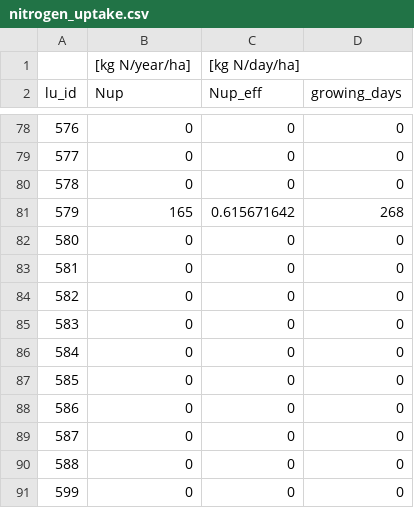
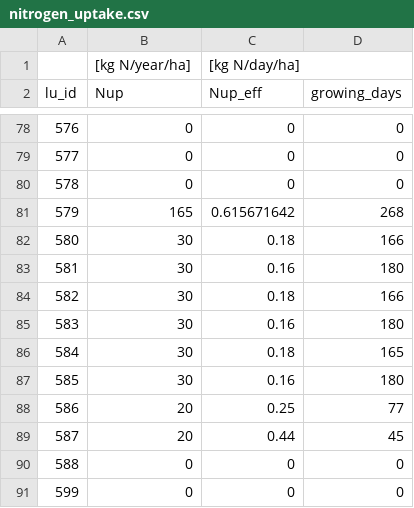
Before and after one commit to Hydrology-IFH/roger, a CSV file: roger/look_up_tables/nitrogen_uptake.csv, drawn as a sheet; only a part is shown, gaps mark what is left out.

Commit message:
modified lookup table for crop nitrogen uptake

```diff
--- a/roger/look_up_tables/nitrogen_uptake.csv
+++ b/roger/look_up_tables/nitrogen_uptake.csv
@@ -81,10 +81,10 @@ lu_id;Nup;Nup_eff;growing_days
 579;165;0.615671642;268
-580;0;0;0
-581;0;0;0
-582;0;0;0
-583;0;0;0
-584;0;0;0
-585;0;0;0
-586;0;0;0
-587;0;0;0
+580;30;0.18;166
+581;30;0.16;180
+582;30;0.18;166
+583;30;0.16;180
+584;30;0.18;165
+585;30;0.16;180
+586;20;0.25;77
+587;20;0.44;45
 588;0;0;0
```
Also changed, not shown: 4 other files.
